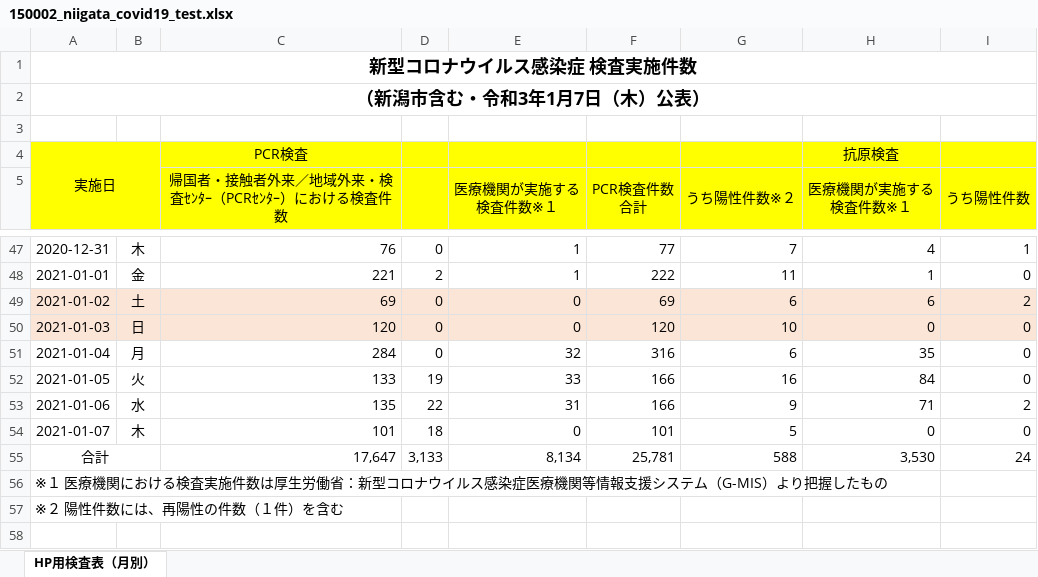
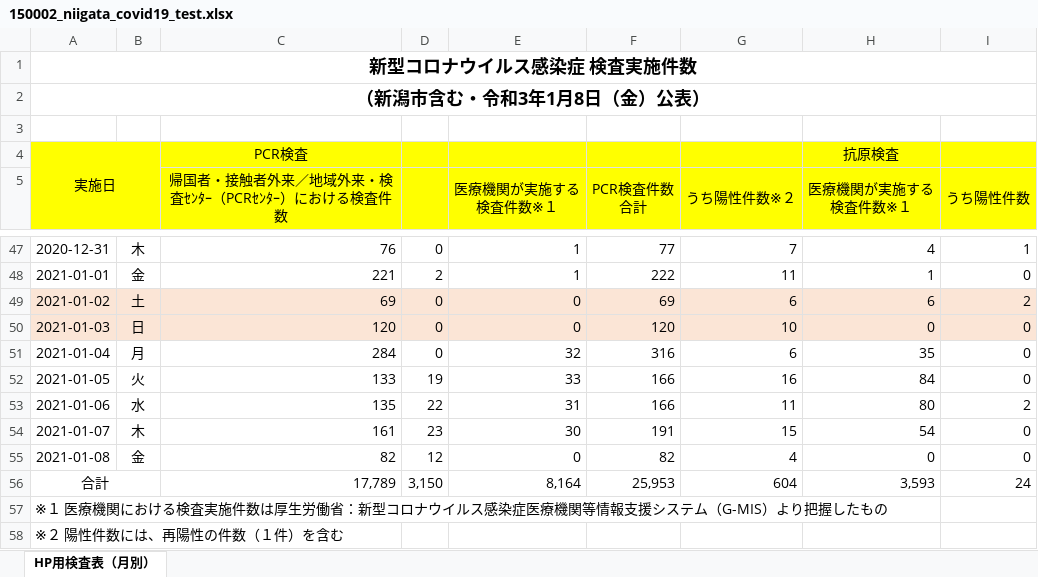
Before and after one commit to CodeForNiigata/covid19-data-niigata, an Excel workbook: dist/xlsx/150002_niigata_covid19_test.xlsx, sheet HP用検査表（月別）, drawn as a sheet; only a part is shown, gaps mark what is left out; values as stored, in another font and other column widths than the file's, no borders; addresses are those after the commit; the diff names each change by its address in the sheet, - before the commit and + after, or states it on an @@ line.

```diff
--- a/dist/xlsx/150002_niigata_covid19_test.xlsx (sheet HP用検査表（月別）)
+++ b/dist/xlsx/150002_niigata_covid19_test.xlsx (sheet HP用検査表（月別）)
-A2: （新潟市含む・令和3年1月7日（木）公表）
+A2: （新潟市含む・令和3年1月8日（金）公表）
-G53 (うち陽性件数※２): 9
+G53 (うち陽性件数※２): 11
-H53 (医療機関が実施する 検査件数※１): 71
+H53 (医療機関が実施する 検査件数※１): 80
-C54: 101
+C54: 161
-D54: 18
+D54: 23
-E54 (医療機関が実施する 検査件数※１): 0
+E54 (医療機関が実施する 検査件数※１): 30
-F54 (PCR検査件数 合計): 101
+F54 (PCR検査件数 合計): 191
-G54 (うち陽性件数※２): 5
+G54 (うち陽性件数※２): 15
-H54 (医療機関が実施する 検査件数※１): 0
+H54 (医療機関が実施する 検査件数※１): 54
+row 55: 2021-01-08 | 金 | 82 | 12 | 0 | 82 | 4 | 0 | 0
-C56: 17,647
+C56: 17,789
-D56: 3,133
+D56: 3,150
-E56 (医療機関が実施する 検査件数※１): 8,134
+E56 (医療機関が実施する 検査件数※１): 8,164
-F56 (PCR検査件数 合計): 25,781
+F56 (PCR検査件数 合計): 25,953
-G56 (うち陽性件数※２): 588
+G56 (うち陽性件数※２): 604
-H56 (医療機関が実施する 検査件数※１): 3,530
+H56 (医療機関が実施する 検査件数※１): 3,593
```
Also changed, not shown: formulas that keep their value, dist/xlsx/150002_niigata_covid19_call_center.xlsx, 8 other files.
